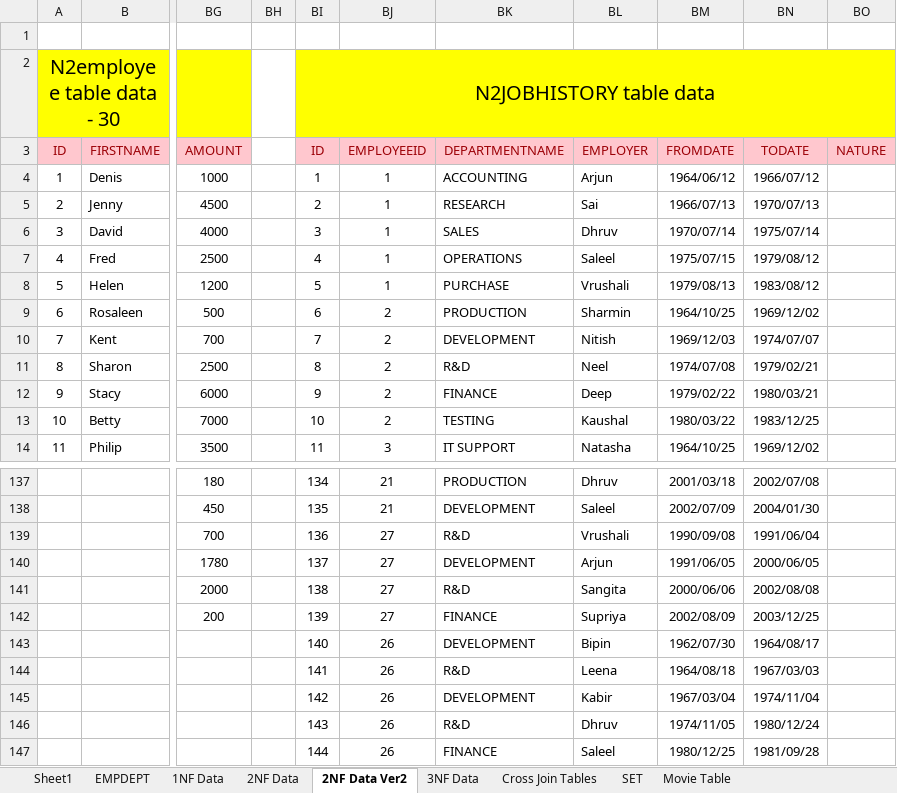
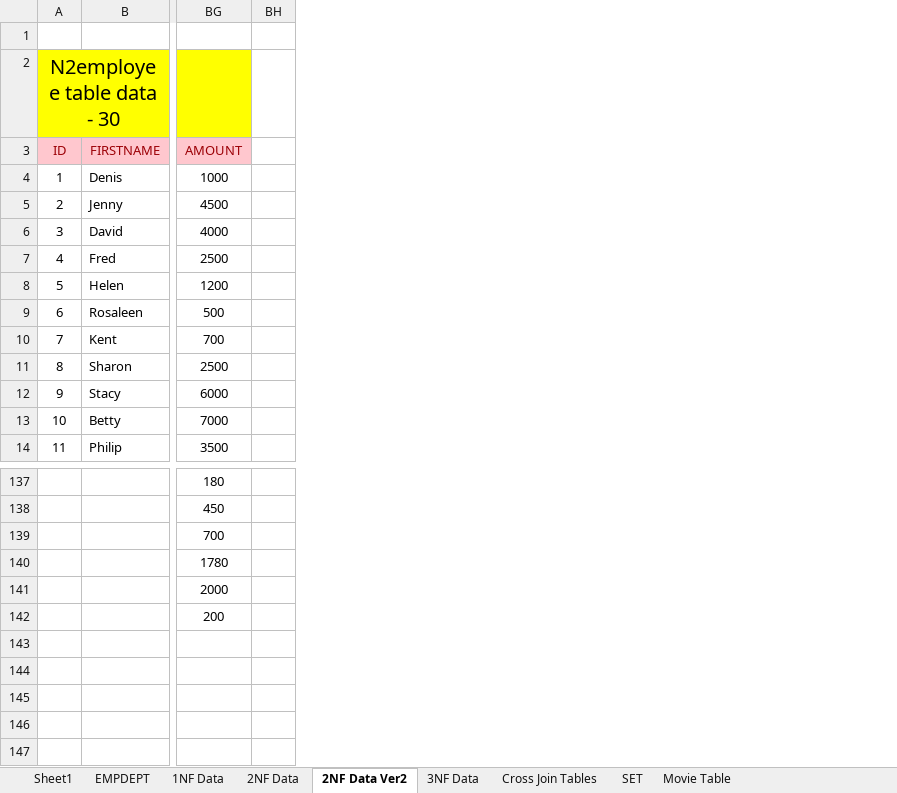
Before and after one commit to SaleelAssignment/assignment, an Excel workbook: Saleel Tables/Assignments/2NF DATA.xlsx, sheet 2NF Data Ver2, drawn as a sheet; only a part is shown, gaps mark what is left out; values as stored, in another font and other column widths than the file's, no borders; rows hold the shown columns only; the diff names each change by its address in the sheet, - before the commit and + after, or states it on an @@ line.

```diff
--- a/Saleel Tables/Assignments/2NF DATA.xlsx (sheet 2NF Data Ver2)
+++ b/Saleel Tables/Assignments/2NF DATA.xlsx (sheet 2NF Data Ver2)
@@ column BI hidden, rows 2-14: N2JOBHISTORY table data | ID | 1 | 2 | 3 | 4 | 5 | 6 | 7 | 8 | 9 | 10 | 11; rows 137-147: 134 | 135 | 136 | 137 | 138 | 139 | 140 | 141 | 142 | 143 | 144 @@
@@ column BJ hidden, rows 3-14: EMPLOYEEID | 1 | 1 | 1 | 1 | 1 | 2 | 2 | 2 | 2 | 2 | 3; rows 137-147: 21 | 21 | 27 | 27 | 27 | 27 | 26 | 26 | 26 | 26 | 26 @@
@@ column BK hidden, rows 3-14: DEPARTMENTNAME | ACCOUNTING | RESEARCH | SALES | OPERATIONS | PURCHASE | PRODUCTION | DEVELOPMENT | R&D | FINANCE | TESTING | IT SUPPORT; rows 137-147: PRODUCTION | DEVELOPMENT | R&D | DEVELOPMENT | R&D | FINANCE | DEVELOPMENT | R&D | DEVELOPMENT | R&D | FINANCE @@
@@ column BL hidden, rows 3-14: EMPLOYER | Arjun | Sai | Dhruv | Saleel | Vrushali | Sharmin | Nitish | Neel | Deep | Kaushal | Natasha; rows 137-147: Dhruv | Saleel | Vrushali | Arjun | Sangita | Supriya | Bipin | Leena | Kabir | Dhruv | Saleel @@
@@ column BM hidden, rows 3-14: FROMDATE | 1964/06/12 | 1966/07/13 | 1970/07/14 | 1975/07/15 | 1979/08/13 | 1964/10/25 | 1969/12/03 | 1974/07/08 | 1979/02/22 | 1980/03/22 | 1964/10/25; rows 137-147: 2001/03/18 | 2002/07/09 | 1990/09/08 | 1991/06/05 | 2000/06/06 | 2002/08/09 | 1962/07/30 | 1964/08/18 | 1967/03/04 | 1974/11/05 | 1980/12/25 @@
@@ column BN hidden, rows 3-14: TODATE | 1966/07/12 | 1970/07/13 | 1975/07/14 | 1979/08/12 | 1983/08/12 | 1969/12/02 | 1974/07/07 | 1979/02/21 | 1980/03/21 | 1983/12/25 | 1969/12/02; rows 137-147: 2002/07/08 | 2004/01/30 | 1991/06/04 | 2000/06/05 | 2002/08/08 | 2003/12/25 | 1964/08/17 | 1967/03/03 | 1974/11/04 | 1980/12/24 | 1981/09/28 @@
@@ column BO hidden, row 3: NATURE @@
-row 144:  |  |  |  | 141 | 26 | R&D | Leena | 1964/08/18 | 1967/03/03
+row 144: (empty)
-row 145:  |  |  |  | 142 | 26 | DEVELOPMENT | Kabir | 1967/03/04 | 1974/11/04
+row 145: (empty)
-row 146:  |  |  |  | 143 | 26 | R&D | Dhruv | 1974/11/05 | 1980/12/24
+row 146: (empty)
-row 147:  |  |  |  | 144 | 26 | FINANCE | Saleel | 1980/12/25 | 1981/09/28
+row 147: (empty)
```
Also changed, not shown: 1 other file.
